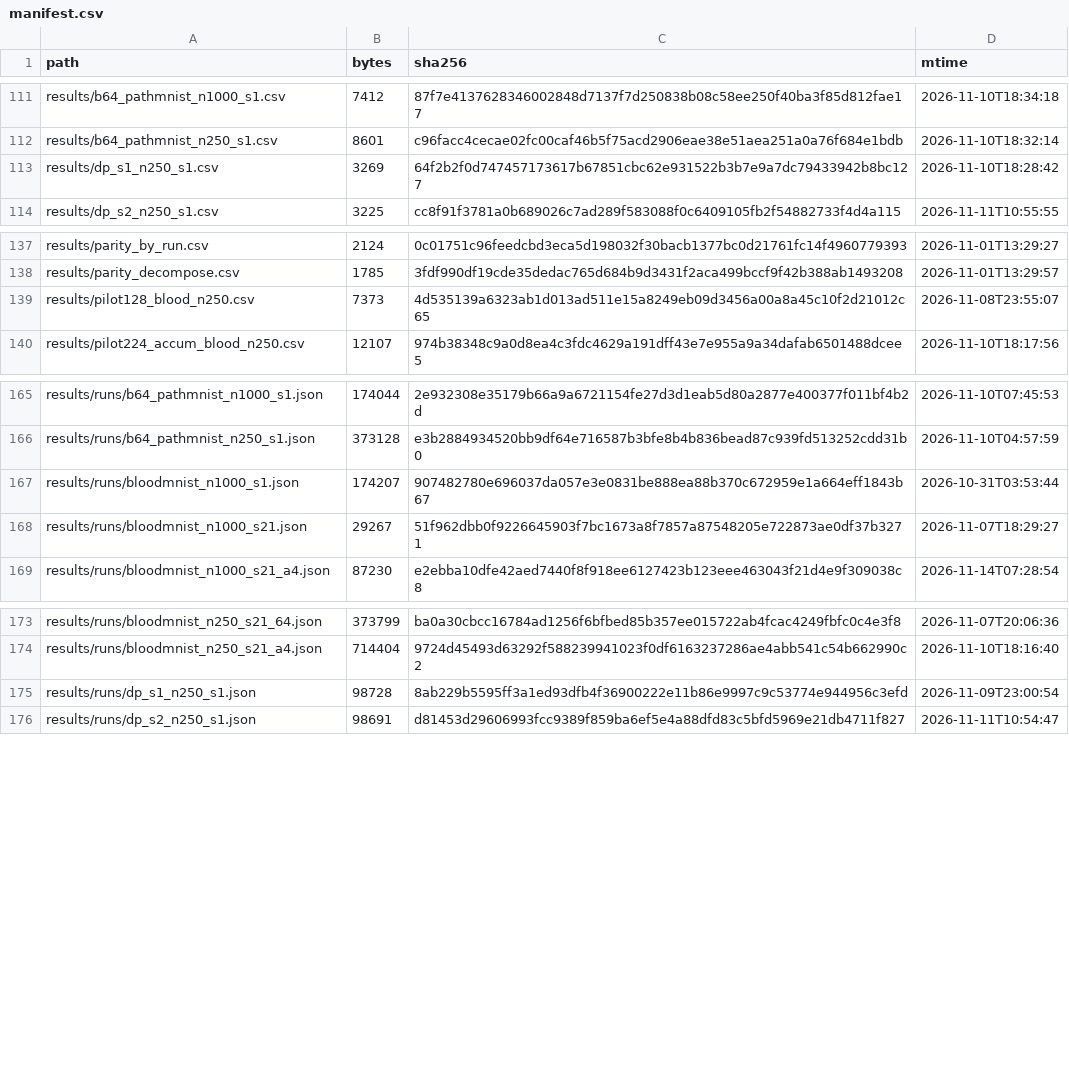
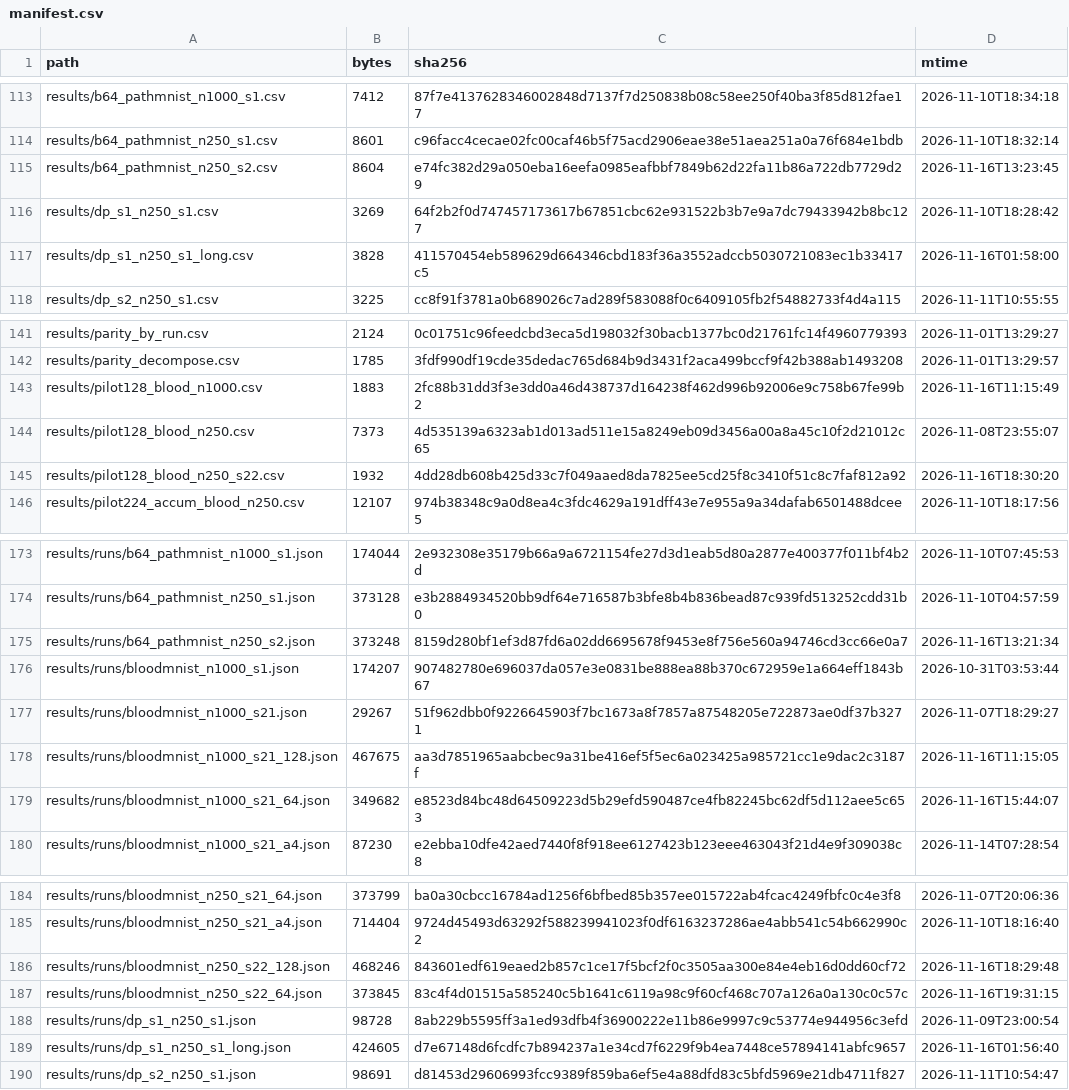
Before and after one commit to wyw-yy/medmem-law, a CSV file: results/manifest.csv, drawn as a sheet; only a part is shown, gaps mark what is left out; the diff covers the shown part only.

```diff
--- a/results/manifest.csv
+++ b/results/manifest.csv
@@ -112,3 +114,5 @@ results/b64_pathmnist_n1000_s1.csv,7412,87f7e4137628346002848d7137f7d250838b08c5
 results/b64_pathmnist_n250_s1.csv,8601,c96facc4cecae02fc00caf46b5f75acd2906eae38e51aea251a0a76f684e1bdb,2026-11-10T18:32:14
+results/b64_pathmnist_n250_s2.csv,8604,e74fc382d29a050eba16eefa0985eafbbf7849b62d22fa11b86a722db7729d29,2026-11-16T13:23:45
 results/dp_s1_n250_s1.csv,3269,64f2b2f0d747457173617b67851cbc62e931522b3b7e9a7dc79433942b8bc127,2026-11-10T18:28:42
+results/dp_s1_n250_s1_long.csv,3828,411570454eb589629d664346cbd183f36a3552adccb5030721083ec1b33417c5,2026-11-16T01:58:00
 results/dp_s2_n250_s1.csv,3225,cc8f91f3781a0b689026c7ad289f583088f0c6409105fb2f54882733f4d4a115,2026-11-11T10:55:55
@@ -138,3 +142,5 @@ results/parity_by_run.csv,2124,0c01751c96feedcbd3eca5d198032f30bacb1377bc0d21761
 results/parity_decompose.csv,1785,3fdf990df19cde35dedac765d684b9d3431f2aca499bccf9f42b388ab1493208,2026-11-01T13:29:57
+results/pilot128_blood_n1000.csv,1883,2fc88b31dd3f3e3dd0a46d438737d164238f462d996b92006e9c758b67fe99b2,2026-11-16T11:15:49
 results/pilot128_blood_n250.csv,7373,4d535139a6323ab1d013ad511e15a8249eb09d3456a00a8a45c10f2d21012c65,2026-11-08T23:55:07
+results/pilot128_blood_n250_s22.csv,1932,4dd28db608b425d33c7f049aaed8da7825ee5cd25f8c3410f51c8c7faf812a92,2026-11-16T18:30:20
 results/pilot224_accum_blood_n250.csv,12107,974b38348c9a0d8ea4c3fdc4629a191dff43e7e955a9a34dafab6501488dcee5,2026-11-10T18:17:56
@@ -166,4 +174,7 @@ results/runs/b64_pathmnist_n1000_s1.json,174044,2e932308e35179b66a9a6721154fe27d
 results/runs/b64_pathmnist_n250_s1.json,373128,e3b2884934520bb9df64e716587b3bfe8b4b836bead87c939fd513252cdd31b0,2026-11-10T04:57:59
+results/runs/b64_pathmnist_n250_s2.json,373248,8159d280bf1ef3d87fd6a02dd6695678f9453e8f756e560a94746cd3cc66e0a7,2026-11-16T13:21:34
 results/runs/bloodmnist_n1000_s1.json,174207,907482780e696037da057e3e0831be888ea88b370c672959e1a664eff1843b67,2026-10-31T03:53:44
 results/runs/bloodmnist_n1000_s21.json,29267,51f962dbb0f9226645903f7bc1673a8f7857a87548205e722873ae0df37b3271,2026-11-07T18:29:27
+results/runs/bloodmnist_n1000_s21_128.json,467675,aa3d7851965aabcbec9a31be416ef5f5ec6a023425a985721cc1e9dac2c3187f,2026-11-16T11:15:05
+results/runs/bloodmnist_n1000_s21_64.json,349682,e8523d84bc48d64509223d5b29efd590487ce4fb82245bc62df5d112aee5c653,2026-11-16T15:44:07
 results/runs/bloodmnist_n1000_s21_a4.json,87230,e2ebba10dfe42aed7440f8f918ee6127423b123eee463043f21d4e9f309038c8,2026-11-14T07:28:54
@@ -174,3 +185,6 @@ results/runs/bloodmnist_n250_s21_64.json,373799,ba0a30cbcc16784ad1256f6bfbed85b3
 results/runs/bloodmnist_n250_s21_a4.json,714404,9724d45493d63292f588239941023f0df6163237286ae4abb541c54b662990c2,2026-11-10T18:16:40
+results/runs/bloodmnist_n250_s22_128.json,468246,843601edf619eaed2b857c1ce17f5bcf2f0c3505aa300e84e4eb16d0dd60cf72,2026-11-16T18:29:48
+results/runs/bloodmnist_n250_s22_64.json,373845,83c4f4d01515a585240c5b1641c6119a98c9f60cf468c707a126a0a130c0c57c,2026-11-16T19:31:15
 results/runs/dp_s1_n250_s1.json,98728,8ab229b5595ff3a1ed93dfb4f36900222e11b86e9997c9c53774e944956c3efd,2026-11-09T23:00:54
+results/runs/dp_s1_n250_s1_long.json,424605,d7e67148d6fcdfc7b894237a1e34cd7f6229f9b4ea7448ce57894141abfc9657,2026-11-16T01:56:40
 results/runs/dp_s2_n250_s1.json,98691,d81453d29606993fcc9389f859ba6ef5e4a88dfd83c5bfd5969e21db4711f827,2026-11-11T10:54:47
```
Also changed, not shown: 4 added rows and 14 edited cells elsewhere in this file, results/r23_summary.csv, 10 other files.
